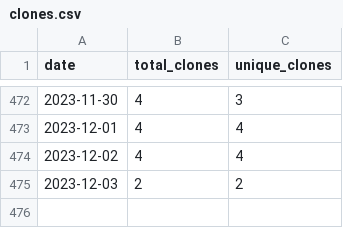
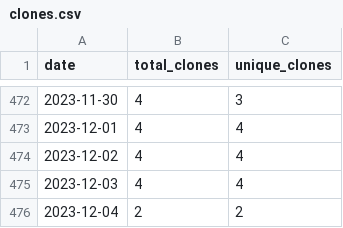
Before and after one commit to wumphlett/COMP-5710, a CSV file: .traffic/clones.csv, drawn as a sheet; only a part is shown, gaps mark what is left out.

Commit message:
Updating repository traffic

```diff
--- a/.traffic/clones.csv
+++ b/.traffic/clones.csv
@@ -474,2 +474,3 @@ date,total_clones,unique_clones
 2023-12-02,4,4
-2023-12-03,2,2
+2023-12-03,4,4
+2023-12-04,2,2
```
Also changed, not shown: .traffic/views.csv, 3 other files.
